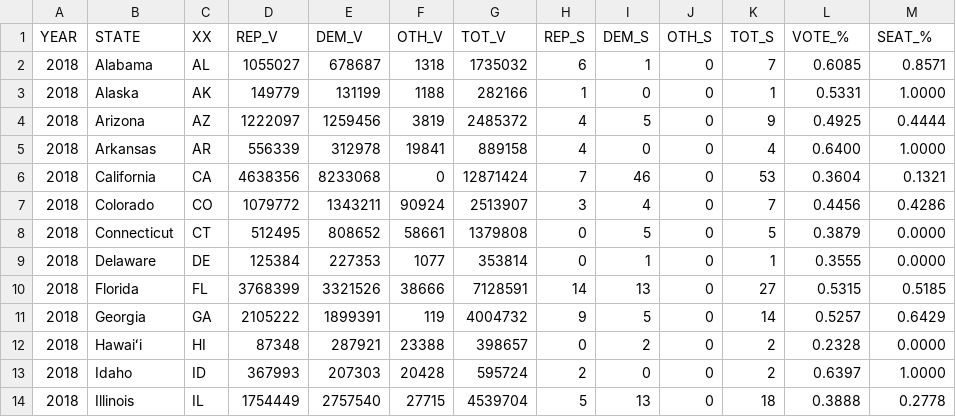
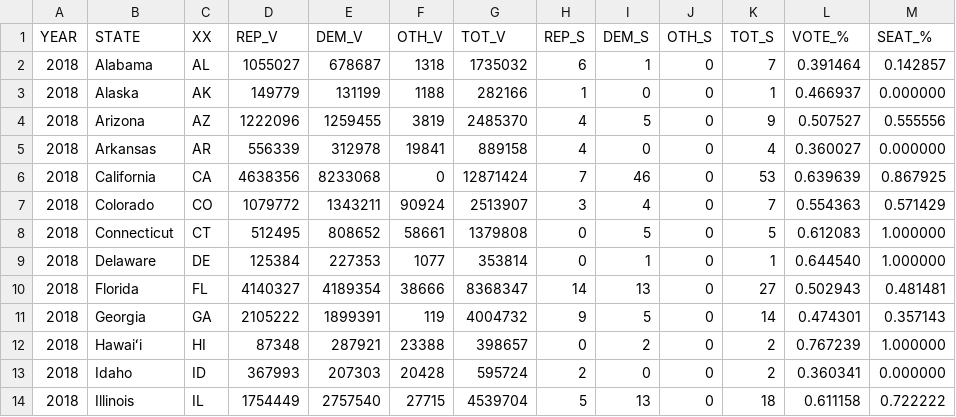
Before and after one commit to alecramsay/ushouse, a CSV file: data/results/Congressional Elections (2018 - 116th).csv, drawn as a sheet; only a part is shown; the diff covers the shown part only.

```diff
--- a/data/results/Congressional Elections (2018 - 116th).csv
+++ b/data/results/Congressional Elections (2018 - 116th).csv
@@ -1,14 +1,14 @@
 YEAR,STATE,XX,REP_V,DEM_V,OTH_V,TOT_V,REP_S,DEM_S,OTH_S,TOT_S,VOTE_%,SEAT_%
-2018,Alabama,AL,1055027,678687,1318,1735032,6,1,0,7,0.6085,0.8571
-2018,Alaska,AK,149779,131199,1188,282166,1,0,0,1,0.5331,1.0000
-2018,Arizona,AZ,1222097,1259456,3819,2485372,4,5,0,9,0.4925,0.4444
-2018,Arkansas,AR,556339,312978,19841,889158,4,0,0,4,0.6400,1.0000
-2018,California,CA,4638356,8233068,0,12871424,7,46,0,53,0.3604,0.1321
-2018,Colorado,CO,1079772,1343211,90924,2513907,3,4,0,7,0.4456,0.4286
-2018,Connecticut,CT,512495,808652,58661,1379808,0,5,0,5,0.3879,0.0000
-2018,Delaware,DE,125384,227353,1077,353814,0,1,0,1,0.3555,0.0000
-2018,Florida,FL,3768399,3321526,38666,7128591,14,13,0,27,0.5315,0.5185
-2018,Georgia,GA,2105222,1899391,119,4004732,9,5,0,14,0.5257,0.6429
-2018,Hawaiʻi,HI,87348,287921,23388,398657,0,2,0,2,0.2328,0.0000
-2018,Idaho,ID,367993,207303,20428,595724,2,0,0,2,0.6397,1.0000
-2018,Illinois,IL,1754449,2757540,27715,4539704,5,13,0,18,0.3888,0.2778
+2018,Alabama,AL,1055027,678687,1318,1735032,6,1,0,7,0.391464,0.142857
+2018,Alaska,AK,149779,131199,1188,282166,1,0,0,1,0.466937,0.000000
+2018,Arizona,AZ,1222096,1259455,3819,2485370,4,5,0,9,0.507527,0.555556
+2018,Arkansas,AR,556339,312978,19841,889158,4,0,0,4,0.360027,0.000000
+2018,California,CA,4638356,8233068,0,12871424,7,46,0,53,0.639639,0.867925
+2018,Colorado,CO,1079772,1343211,90924,2513907,3,4,0,7,0.554363,0.571429
+2018,Connecticut,CT,512495,808652,58661,1379808,0,5,0,5,0.612083,1.000000
+2018,Delaware,DE,125384,227353,1077,353814,0,1,0,1,0.644540,1.000000
+2018,Florida,FL,4140327,4189354,38666,8368347,14,13,0,27,0.502943,0.481481
+2018,Georgia,GA,2105222,1899391,119,4004732,9,5,0,14,0.474301,0.357143
+2018,Hawaiʻi,HI,87348,287921,23388,398657,0,2,0,2,0.767239,1.000000
+2018,Idaho,ID,367993,207303,20428,595724,2,0,0,2,0.360341,0.000000
+2018,Illinois,IL,1754449,2757540,27715,4539704,5,13,0,18,0.611158,0.722222
```
Also changed, not shown: 81 edited cells elsewhere in this file, data/results/Congressional Elections (2010 - 112th).csv, data/results/Congressional Elections (2012 - 113th).csv, 24 other files.
